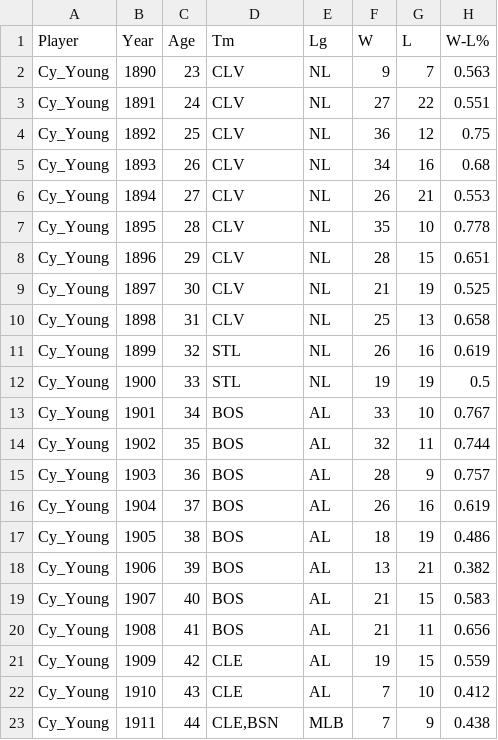
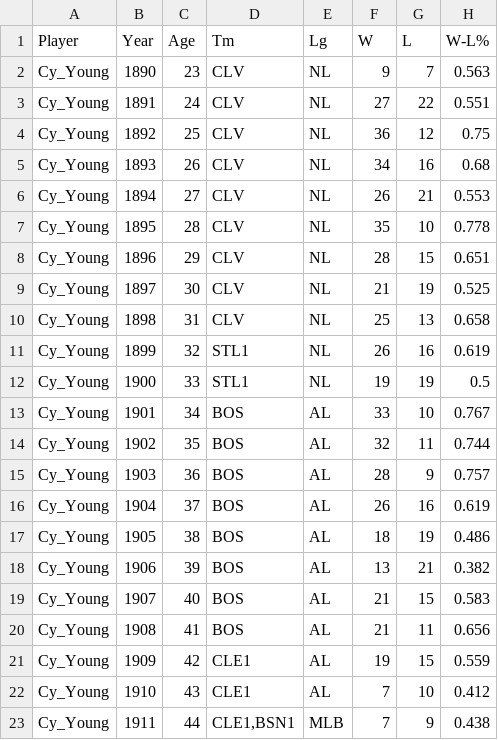
Before and after one commit to cpgruber/major-league-data-challenge, a CSV file: pitchers/player2.csv, drawn as a sheet; only a part is shown; the diff names each change by its address in the sheet, - before the commit and + after, or states it on an @@ line.

```diff
--- a/pitchers/player2.csv
+++ b/pitchers/player2.csv
-D11:D12 (Tm): STL
+D11:D12 (Tm): STL1
-D21:D22 (Tm): CLE
+D21:D22 (Tm): CLE1
-D23 (Tm): CLE,BSN
+D23 (Tm): CLE1,BSN1
```
Also changed, not shown: 4 other files.
